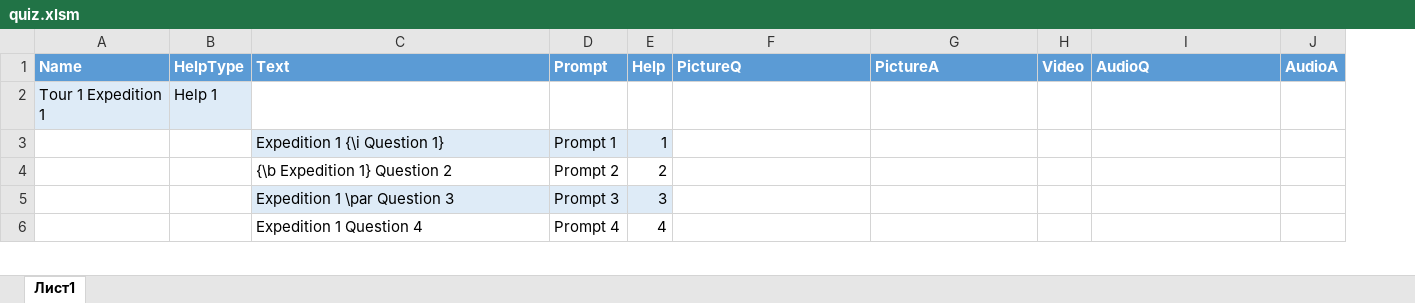
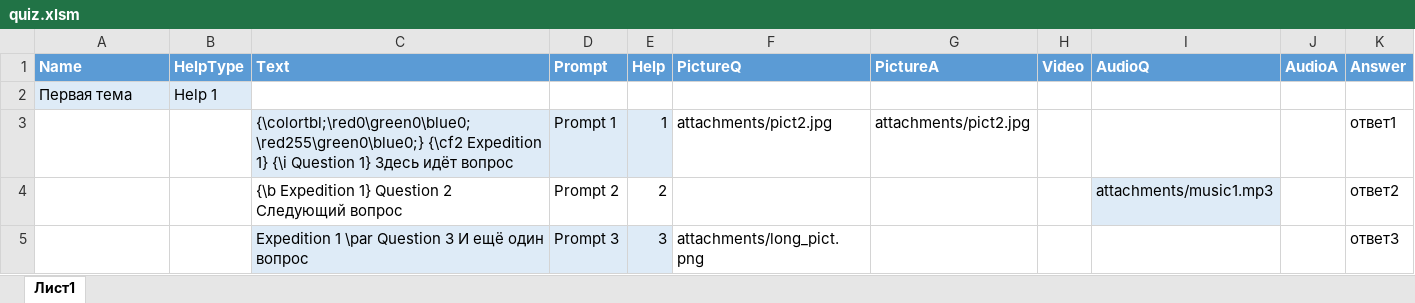
Before and after one commit to mary-el/quiz, an Excel workbook: quiz.xlsm, sheet Лист1, drawn as a sheet; only a part is shown; values as stored, in another font and other column widths than the file's, no borders; removed rows and columns are numbered as before the commit, all else as after; the diff covers the shown part only; the diff names each change by its address in the sheet, - before the commit and + after, or states it on an @@ line.

```diff
--- a/quiz.xlsm (sheet Лист1)
+++ b/quiz.xlsm (sheet Лист1)
+column K (Answer), rows 4-5: ответ2 | ответ3
-A2 (Name): Tour 1 Expedition 1
+A2 (Name): Первая тема
-row 3:  |  | Expedition 1 {\i Question 1} | Prompt 1 | 1
+row 3:  |  | {\colortbl;\red0\green0\blue0;\red255\green0\blue0;} {\cf2 Expedition 1} {\i Question 1} Здесь идёт вопрос | Prompt 1 | 1 | attachments/pict2.jpg | attachments/pict2.jpg |  |  |  | ответ1
-C4 (Text): {\b Expedition 1} Question 2
+C4 (Text): {\b Expedition 1} Question 2 Следующий вопрос
-I4 (AudioQ): (empty)
+I4 (AudioQ): attachments/music1.mp3
-I4 fill: none
+I4 fill: #DEEBF7
-C5 (Text): Expedition 1 \par Question 3
+C5 (Text): Expedition 1 \par Question 3 И ещё один вопрос
-F5 (PictureQ): (empty)
+F5 (PictureQ): attachments/long_pict.png
-row 6:  |  | Expedition 1 Question 4 | Prompt 4 | 4
```
Also changed, not shown: 1 added row, 6 edited cells and cell formats elsewhere in this sheet, 28 other files.
